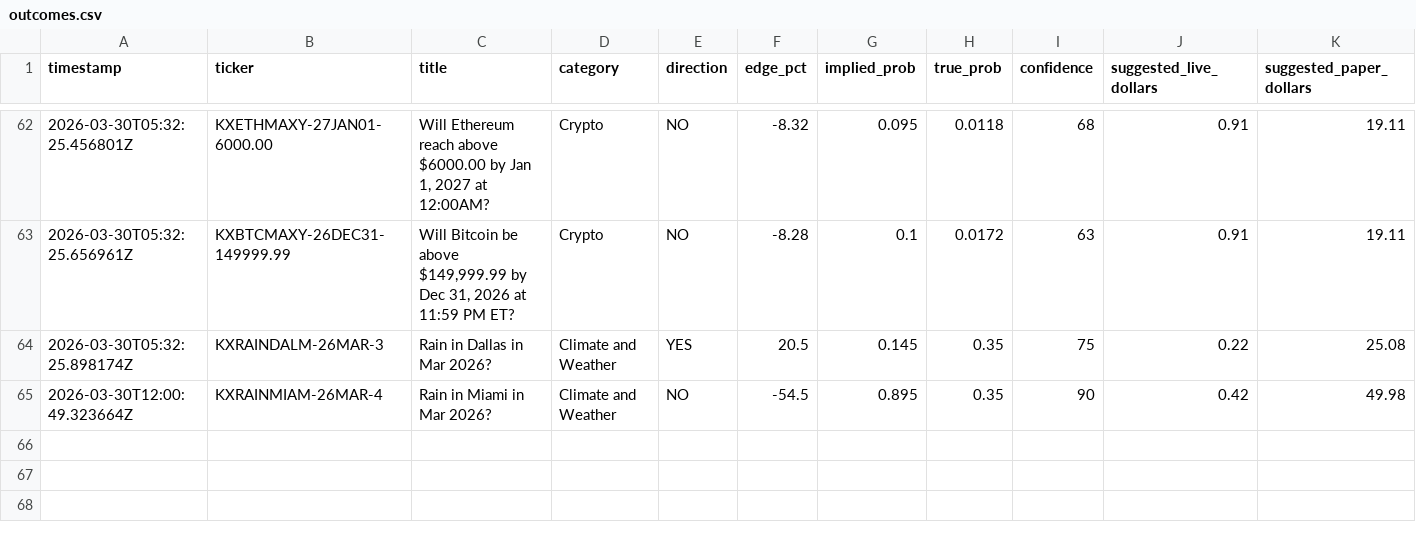
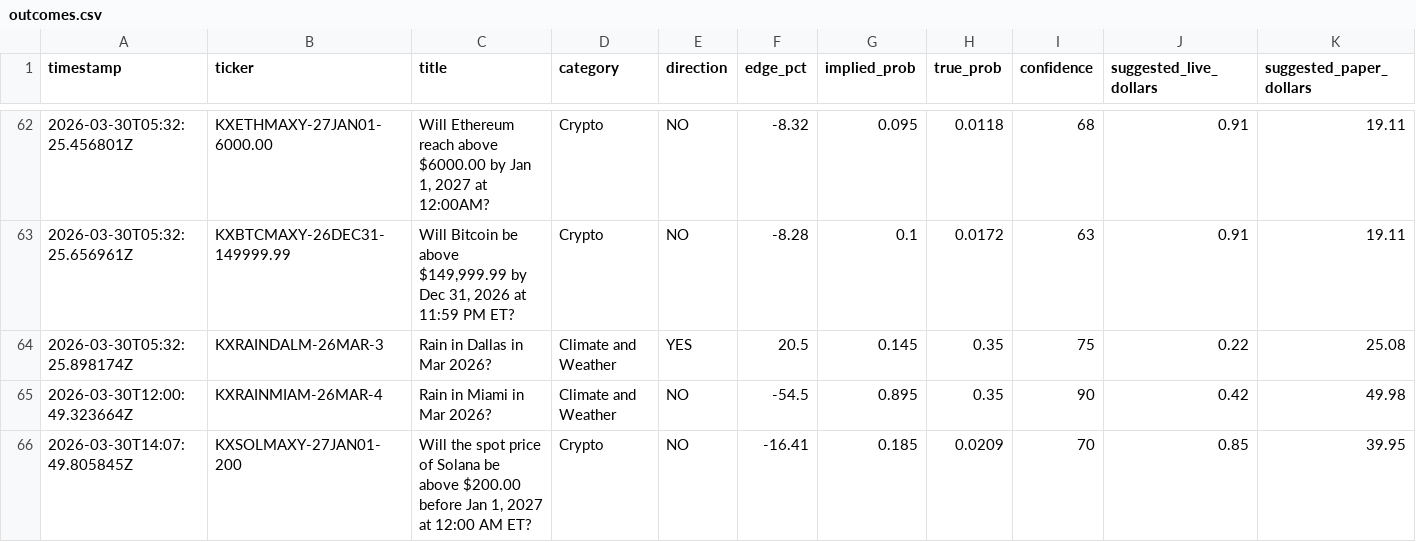
Before and after one commit to mehpackers13/kalshi-bot, a CSV file: outcomes.csv, drawn as a sheet; only a part is shown, gaps mark what is left out; rows hold the shown columns only; the diff names each change by its address in the sheet, - before the commit and + after, or states it on an @@ line.

```diff
--- a/outcomes.csv
+++ b/outcomes.csv
+row 66: 2026-03-30T14:07:49.805845Z | KXSOLMAXY-27JAN01-200 | Will the spot price of Solana be above $200.00 before Jan 1, 2027 at 12:00 AM ET? | Crypto | NO | -16.41 | 0.185 | 0.0209 | 70 | 0.85 | 39.95
```
Also changed, not shown: 3 other files.
